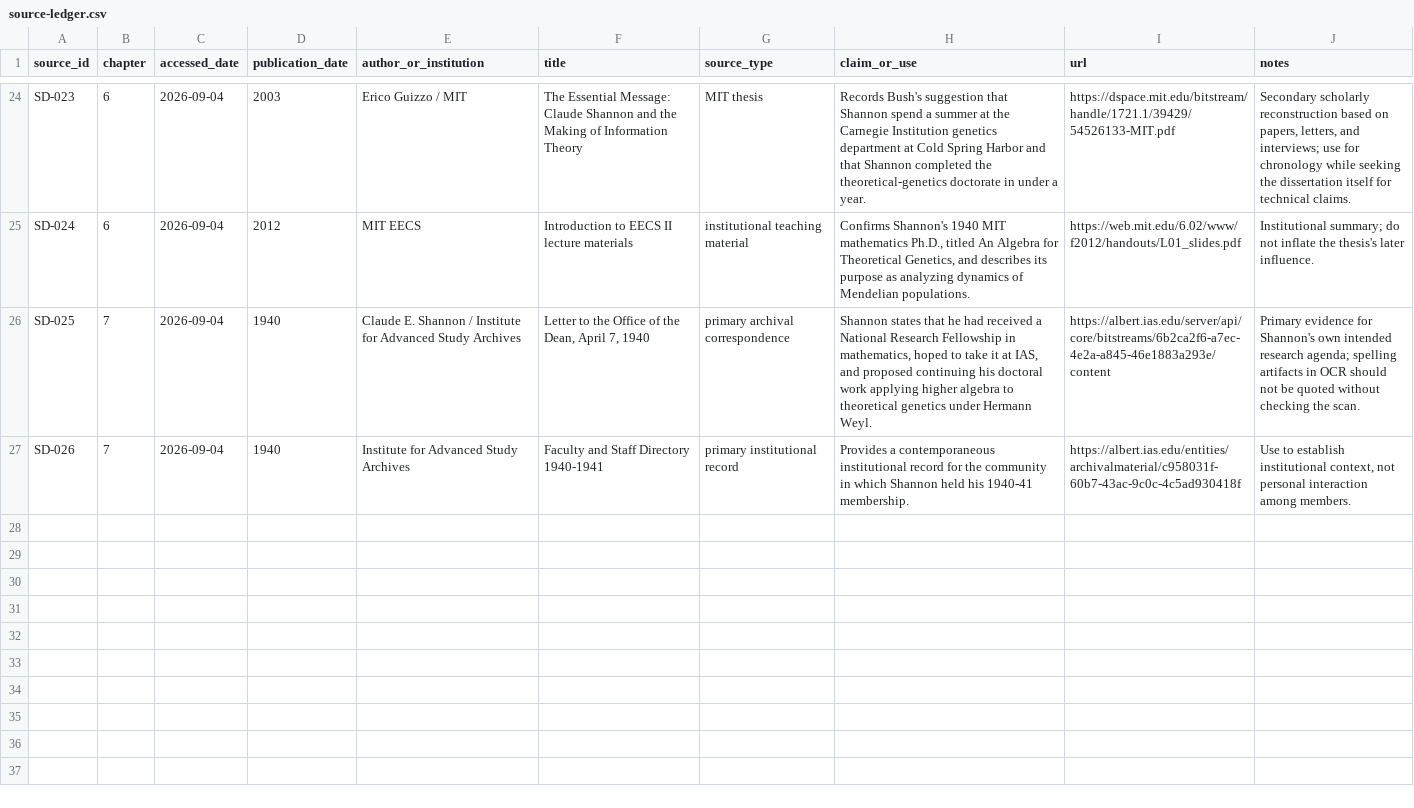
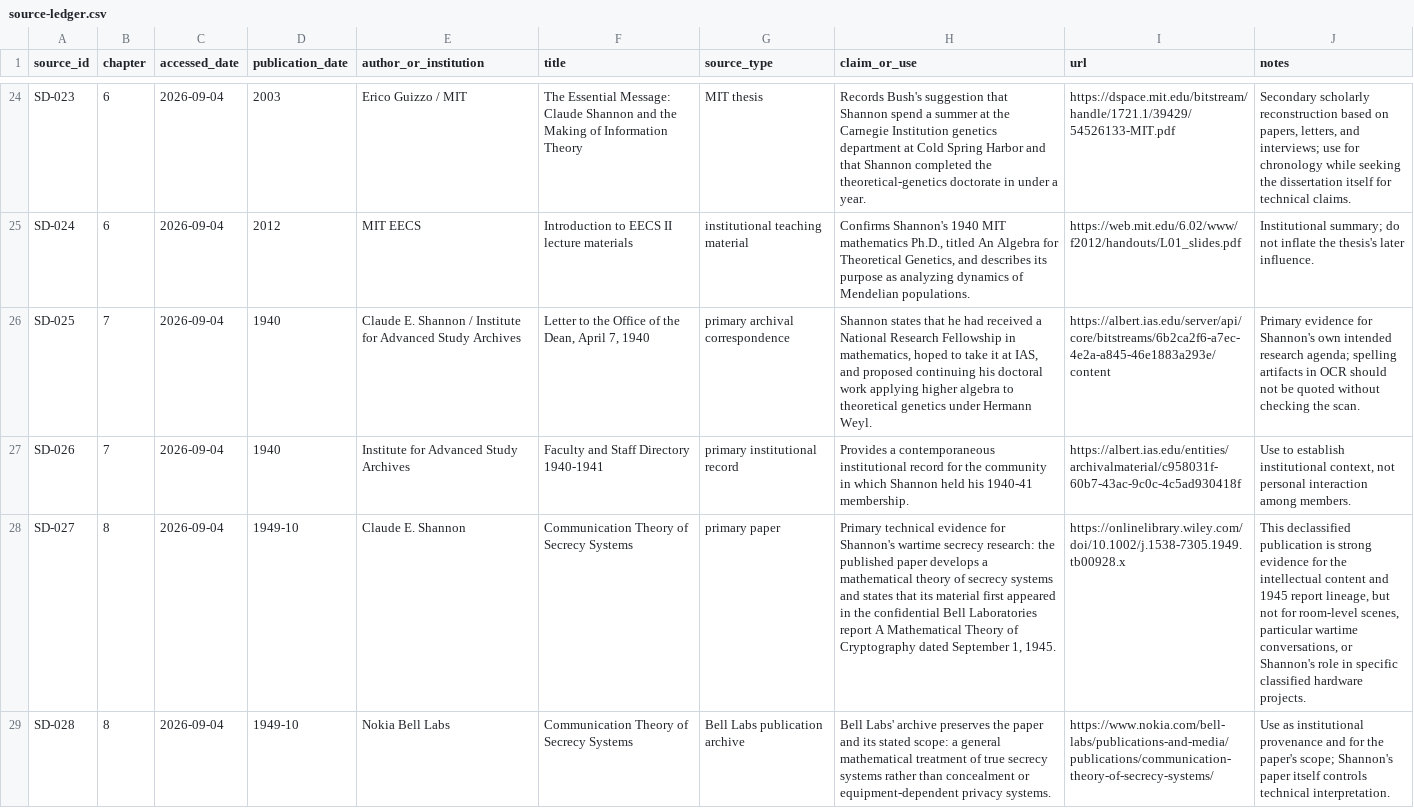
Before and after one commit to Svyable/desk, a CSV file: books/shannons-demon/research/source-ledger.csv, drawn as a sheet; only a part is shown, gaps mark what is left out; the diff covers the shown part only; the diff names each change by its address in the sheet, - before the commit and + after, or states it on an @@ line.

Commit message:
Strengthen Shannon wartime research boundary

```diff
--- a/books/shannons-demon/research/source-ledger.csv
+++ b/books/shannons-demon/research/source-ledger.csv
+row 28: SD-027 | 8 | 2026-09-04 | 1949-10 | Claude E. Shannon | Communication Theory of Secrecy Systems | primary paper | Primary technical evidence for Shannon's wartime secrecy research: the published paper develops a mathematical theory of secrecy systems and states that its material first appeared in the confidential Bell Laboratories report A Mathematical Theory of Cryptography dated September 1, 1945. | https://onlinelibrary.wiley.com/doi/10.1002/j.1538-7305.1949.tb00928.x | This declassified publication is strong evidence for the intellectual content and 1945 report lineage, but not for room-level scenes, particular wartime conversations, or Shannon's role in specific classified hardware projects.
+row 29: SD-028 | 8 | 2026-09-04 | 1949-10 | Nokia Bell Labs | Communication Theory of Secrecy Systems | Bell Labs publication archive | Bell Labs' archive preserves the paper and its stated scope: a general mathematical treatment of true secrecy systems rather than concealment or equipment-dependent privacy systems. | https://www.nokia.com/bell-labs/publications-and-media/publications/communication-theory-of-secrecy-systems/ | Use as institutional provenance and for the paper's scope; Shannon's paper itself controls technical interpretation.
```
Also changed, not shown: 1 added row and 1 edited cell elsewhere in this file.
